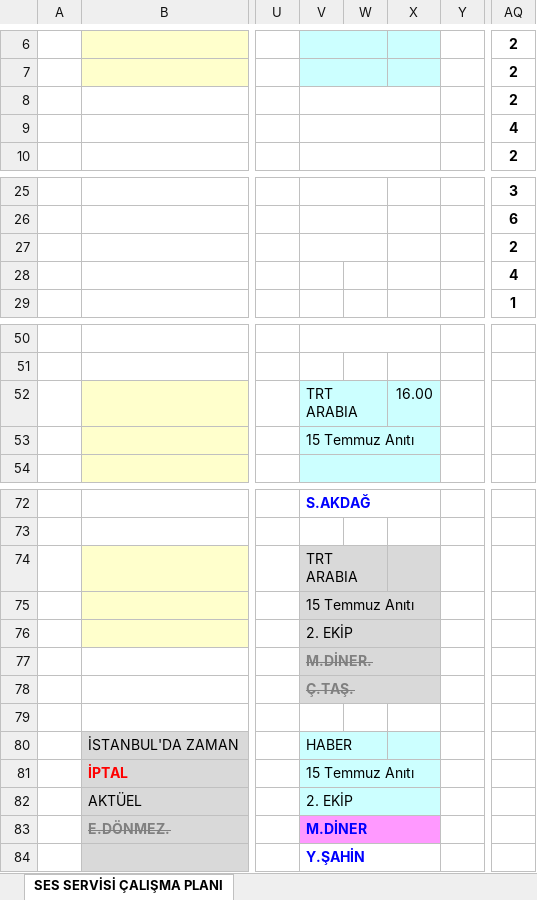
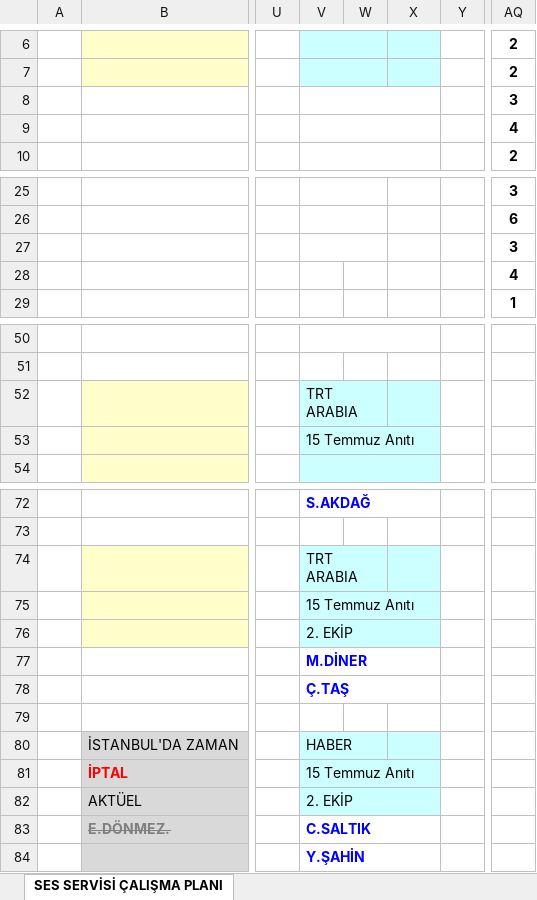
Before and after one commit to sesservisi/ses, an Excel workbook: Gorev-Listesi.xlsx, sheet SES SERVİSİ ÇALIŞMA PLANI, drawn as a sheet; only a part is shown, gaps mark what is left out; values as stored, in another font and other column widths than the file's, no borders; the diff names each change by its address in the sheet, - before the commit and + after, or states it on an @@ line.

```diff
--- a/Gorev-Listesi.xlsx (sheet SES SERVİSİ ÇALIŞMA PLANI)
+++ b/Gorev-Listesi.xlsx (sheet SES SERVİSİ ÇALIŞMA PLANI)
-AQ8: 2
+AQ8: 3
-AQ27: 2
+AQ27: 3
-X52: 16.00
+X52: (empty)
-V74:X76 fill: #D9D9D9
+V74:X76 fill: #CCFFFF
-V77: M.DİNER.
+V77: M.DİNER
-V77:X78 fill: #D9D9D9
+V77:X78 fill: none
@@ V77:V78 strikethrough: on → off, text colour: #808080 → #0000FF @@
-V78: Ç.TAŞ.
+V78: Ç.TAŞ
-V83: M.DİNER
+V83: C.SALTIK
-V83:X83 fill: #FF99FF
+V83:X83 fill: none
```
